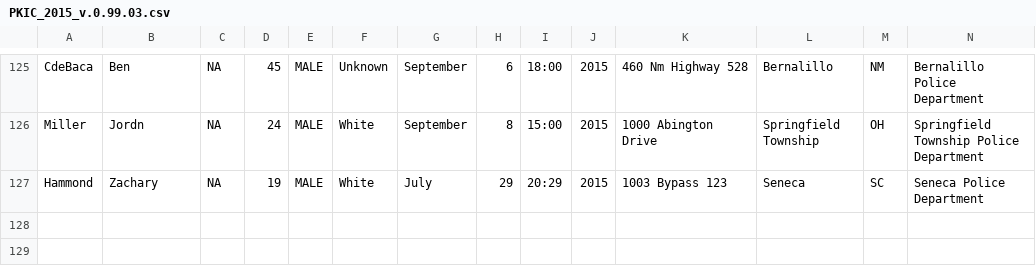
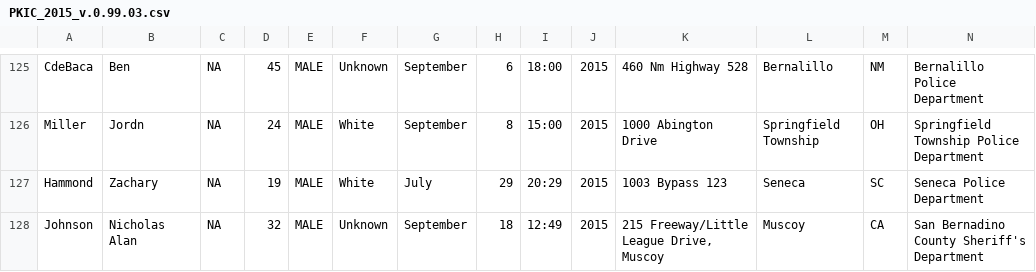
Before and after one commit to StreetCredSoftware/PKIC, a CSV file: DBs/PKIC_2015_v.0.99.03.csv, drawn as a sheet; only a part is shown, gaps mark what is left out; rows hold the shown columns only; the diff names each change by its address in the sheet, - before the commit and + after, or states it on an @@ line.

Commit message:
new death autopsy updates, Johnson, Nicholas Alan

```diff
--- a/DBs/PKIC_2015_v.0.99.03.csv
+++ b/DBs/PKIC_2015_v.0.99.03.csv
+row 128: Johnson | Nicholas Alan | NA | 32 | MALE | Unknown | September | 18 | 12:49 | 2015 | 215 Freeway/Little League Drive, Muscoy | Muscoy | CA | San Bernadino County Sheriff's Department
```
